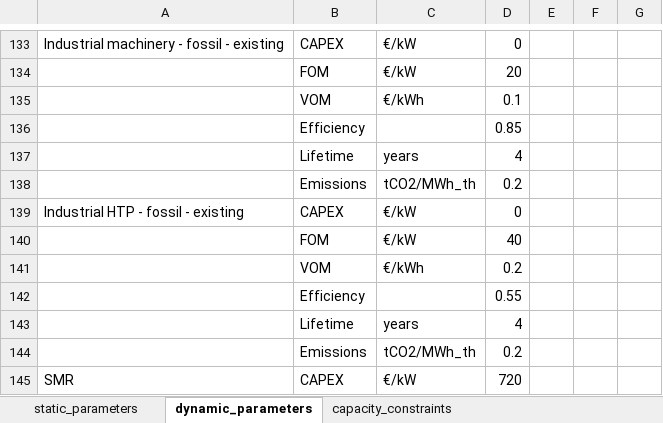
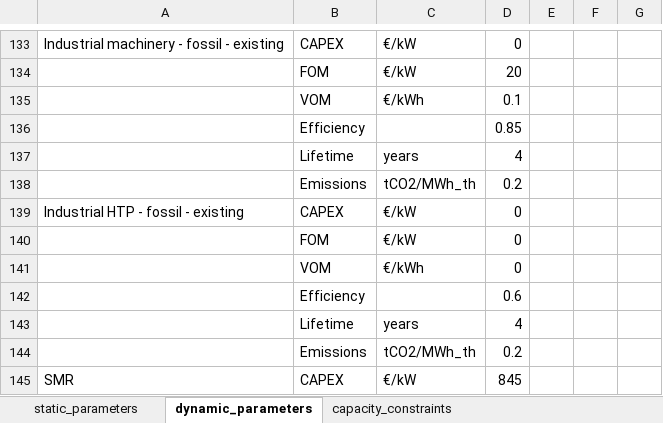
Before and after one commit to nzuijder/PyPSA_Dutch_EnergySystem, an Excel workbook: FinalModel/input_databases/default/technologies.xlsx, sheet dynamic_parameters, drawn as a sheet; only a part is shown, gaps mark what is left out; values as stored, in another font and other column widths than the file's, no borders; removed rows and columns are numbered as before the commit, all else as after; the diff covers the shown part only; the diff names each change by its address in the sheet, - before the commit and + after, or states it on an @@ line.

```diff
--- a/FinalModel/input_databases/default/technologies.xlsx (sheet dynamic_parameters)
+++ b/FinalModel/input_databases/default/technologies.xlsx (sheet dynamic_parameters)
-D140: 40
+D140: 0
-row 141:  | VOM | €/kWh | 0.2
-row 142:  | Efficiency |  | 0.55
+row 141:  | VOM | €/kWh | 0
+row 142:  | Efficiency |  | 0.6
-D145: 720
+D145: 845
```
Also changed, not shown: 1 added row, 1 removed row and 43 edited cells elsewhere in this sheet, formulas that keep their value, FinalModel/input_databases/default/supply.xlsx, 30 other files.
